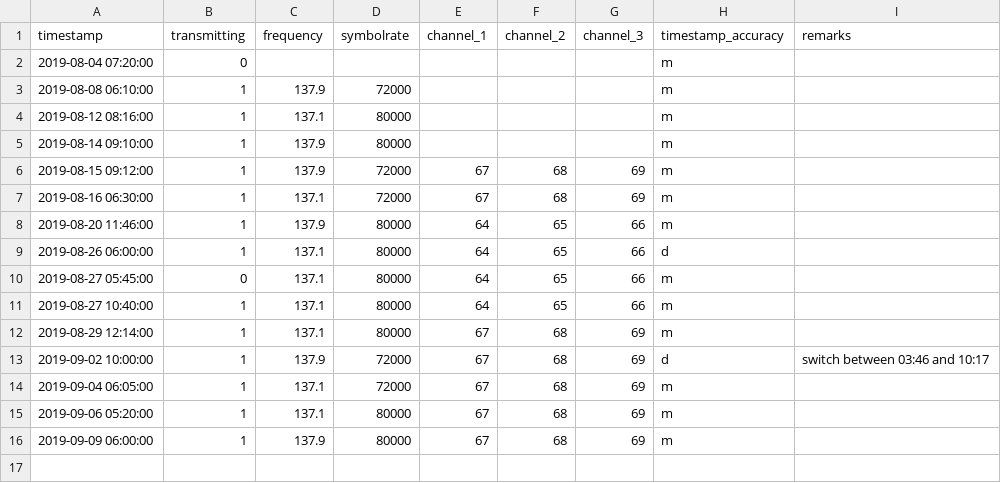
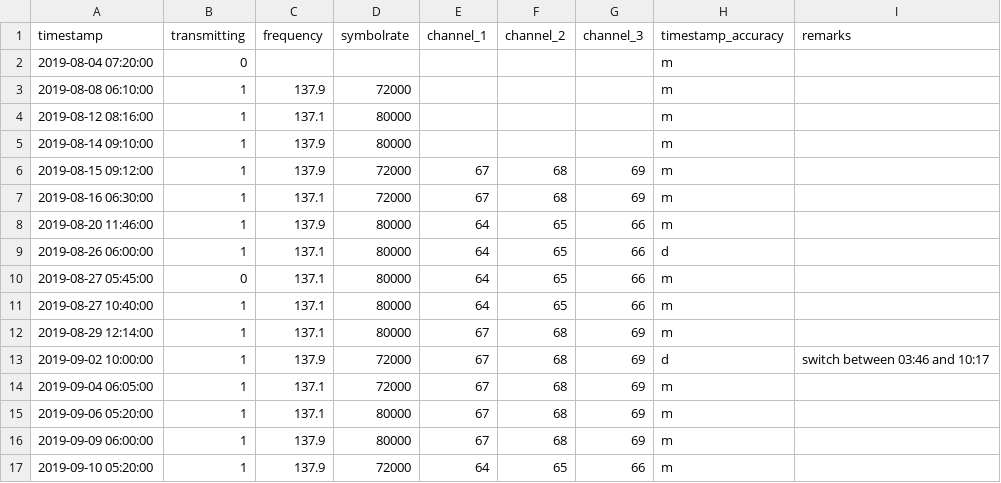
Before and after one commit to benelsen/weather_satellites, a CSV file: events/Meteor-M N2-2 Events.csv, drawn as a sheet.

Commit message:
Update Meteor-M N2-2 Events.csv

```diff
--- a/events/Meteor-M N2-2 Events.csv
+++ b/events/Meteor-M N2-2 Events.csv
@@ -16 +16,2 @@ timestamp,transmitting,frequency,symbolrate,channel_1,channel_2,channel_3,timest
 2019-09-09 06:00:00,1,137.9,80000,67,68,69,m,
+2019-09-10 05:20:00,1,137.9,72000,64,65,66,m,
```
